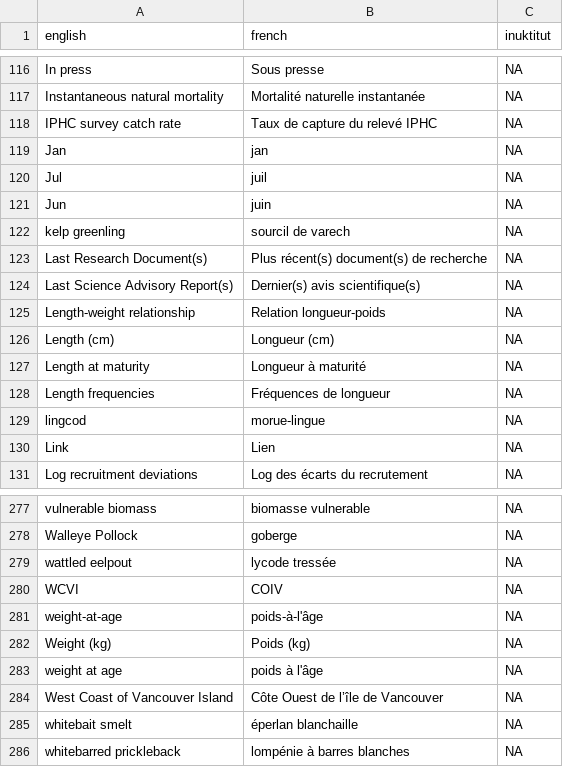
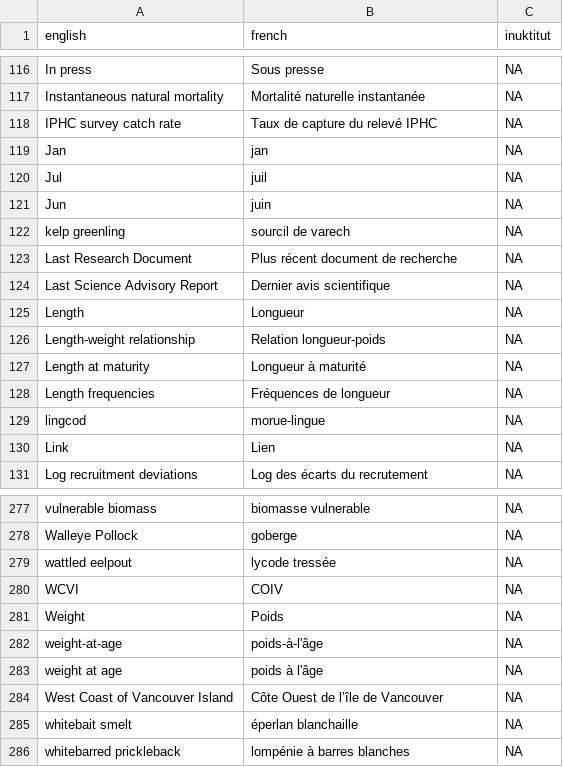
Before and after one commit to pbs-assess/rosettafish, a CSV file: inst/extdata/terms.csv, drawn as a sheet; only a part is shown, gaps mark what is left out.

```diff
--- a/inst/extdata/terms.csv
+++ b/inst/extdata/terms.csv
@@ -122,6 +122,6 @@ Jun,juin,NA
 kelp greenling,sourcil de varech,NA
-Last Research Document(s),Plus récent(s) document(s) de recherche,NA
-Last Science Advisory Report(s),Dernier(s) avis scientifique(s),NA
+Last Research Document,Plus récent document de recherche,NA
+Last Science Advisory Report,Dernier avis scientifique,NA
+Length,Longueur,NA
 Length-weight relationship,Relation longueur-poids,NA
-Length (cm),Longueur (cm),NA
 Length at maturity,Longueur à maturité,NA
@@ -280,4 +280,4 @@ wattled eelpout,lycode tressée,NA
 WCVI,COIV,NA
+Weight,Poids,NA
 weight-at-age,poids-à-l'âge,NA
-Weight (kg),Poids (kg),NA
 weight at age,poids à l'âge,NA
```
Also changed, not shown: 1 other file.
